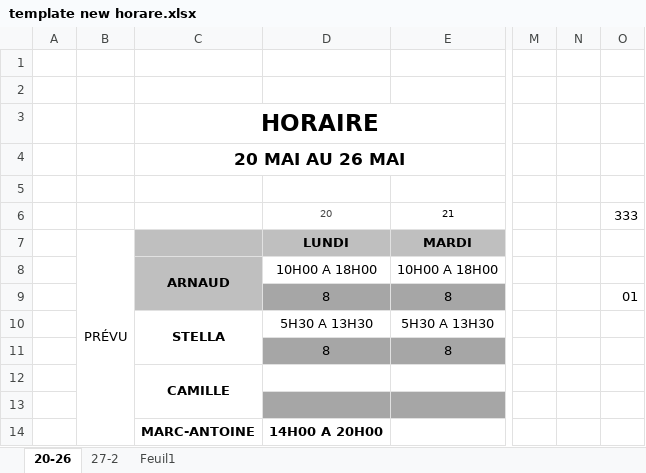
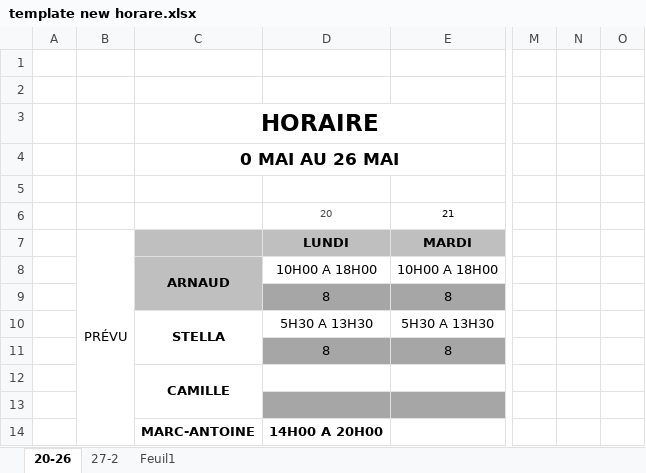
Before and after one commit to marcuslelus/pelusoCuisine, an Excel workbook: HORAIRE/ANNÉE 2018/template new horare.xlsx, sheet 20-26, drawn as a sheet; only a part is shown, gaps mark what is left out; values as stored, in another font and other column widths than the file's, no borders; the diff names each change by its address in the sheet, - before the commit and + after, or states it on an @@ line.

Commit message:
Fichier Excel Date Horaire

```diff
--- a/HORAIRE/ANNÉE 2018/template new horare.xlsx (sheet 20-26)
+++ b/HORAIRE/ANNÉE 2018/template new horare.xlsx (sheet 20-26)
-C4: 20 MAI AU 26 MAI
+C4: 0 MAI AU 26 MAI
-O6: 333
+O6: (empty)
-O9: 01
+O9: (empty)
```
Also changed, not shown: charts or pictures, 2 other files.
